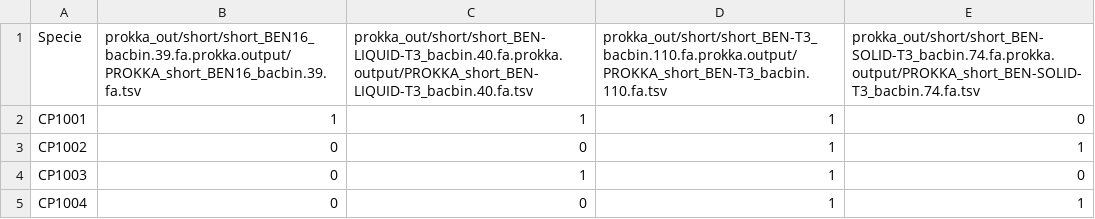
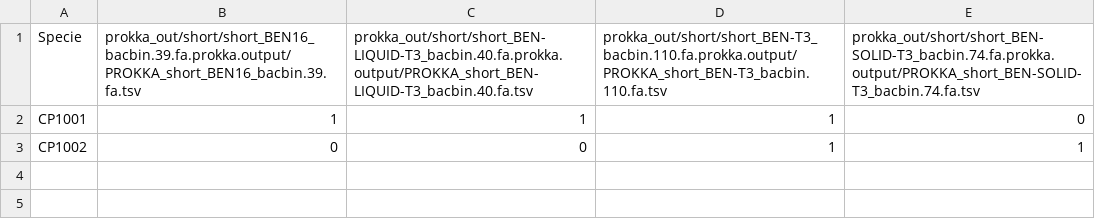
Before and after one commit to mdsufz/StandEnA, a CSV file: examples/04_presabs/example_presence_absence.csv, drawn as a sheet.

Commit message:
modified example_presence_absence.csv and ids_to_names.txt according to the results obtained from the locally tested 6 MAGs

```diff
--- a/examples/04_presabs/example_presence_absence.csv
+++ b/examples/04_presabs/example_presence_absence.csv
@@ -3,3 +3 @@ CP1001;1;1;1;0
 CP1002;0;0;1;1
-CP1003;0;1;1;0
-CP1004;0;0;1;1
```
Also changed, not shown: 1 other file.
